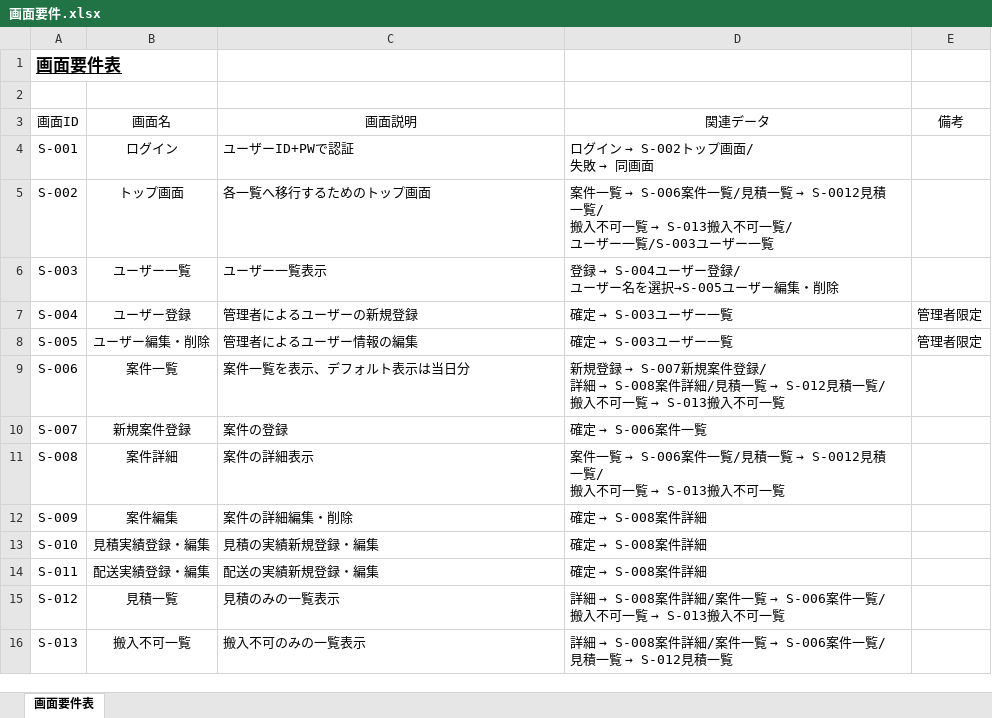
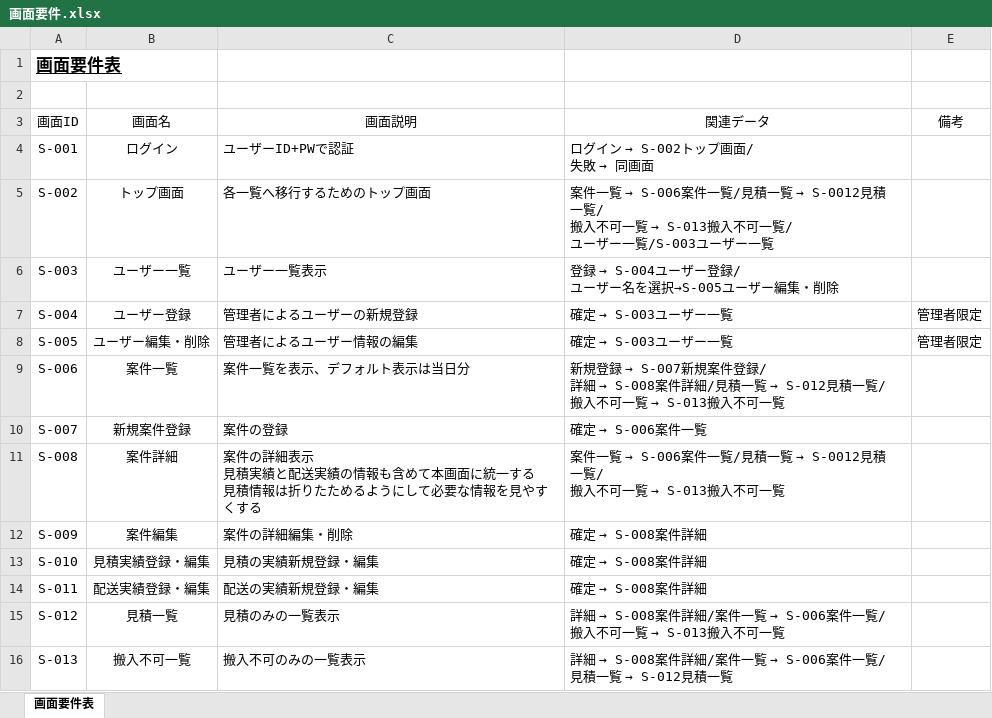
Before and after one commit to kenbo15036/4.-Final-Assignment_TAKEDA, an Excel workbook: 4-2 要件定義/画面要件.xlsx, sheet 画面要件表, drawn as a sheet; values as stored, in another font and other column widths than the file's, no borders; ↵ is a line break in a cell; the diff names each change by its address in the sheet, - before the commit and + after, or states it on an @@ line.

Commit message:
画面要件rev.1

```diff
--- a/4-2 要件定義/画面要件.xlsx (sheet 画面要件表)
+++ b/4-2 要件定義/画面要件.xlsx (sheet 画面要件表)
-C11 (画面説明): 案件の詳細表示
+C11 (画面説明): 案件の詳細表示 ↵ 見積実績と配送実績の情報も含めて本画面に統一する ↵ 見積情報は折りたためるようにして必要な情報を見やすくする
```
